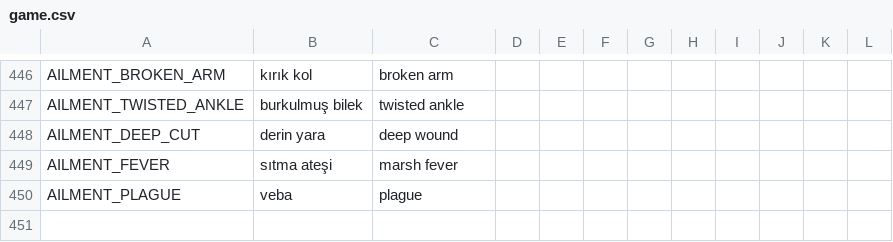
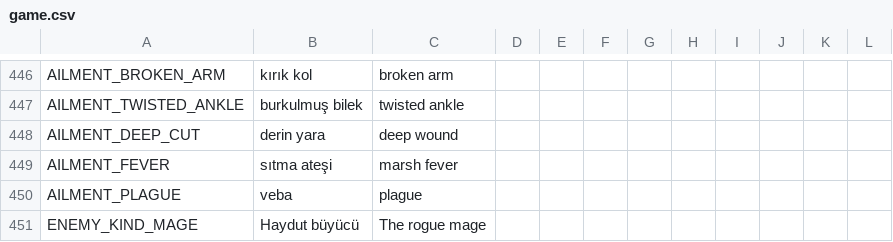
Before and after one commit to ulubatuhan/wayborne, a CSV file: data/locale/game.csv, drawn as a sheet; only a part is shown, gaps mark what is left out; the diff names each change by its address in the sheet, - before the commit and + after, or states it on an @@ line.

```diff
--- a/data/locale/game.csv
+++ b/data/locale/game.csv
+row 451: ENEMY_KIND_MAGE | Haydut büyücü | The rogue mage
```
Also changed, not shown: data/locale/events.csv, 5 other files.
